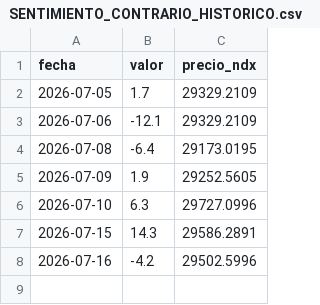
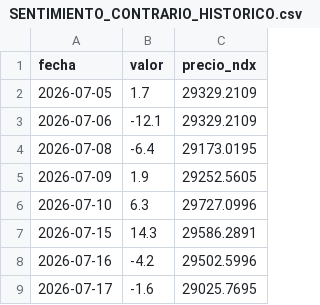
Before and after one commit to ManULoreN14/nq-proxy, a CSV file: DATOS_CSV/SENTIMIENTO_CONTRARIO_HISTORICO.csv, drawn as a sheet.

```diff
--- a/DATOS_CSV/SENTIMIENTO_CONTRARIO_HISTORICO.csv
+++ b/DATOS_CSV/SENTIMIENTO_CONTRARIO_HISTORICO.csv
@@ -8 +8,2 @@ fecha,valor,precio_ndx
 2026-07-16,-4.2,29502.5996
+2026-07-17,-1.6,29025.7695
```
Also changed, not shown: DATOS_CSV/amplitud_ndx100_simple.csv, 2 other files.
